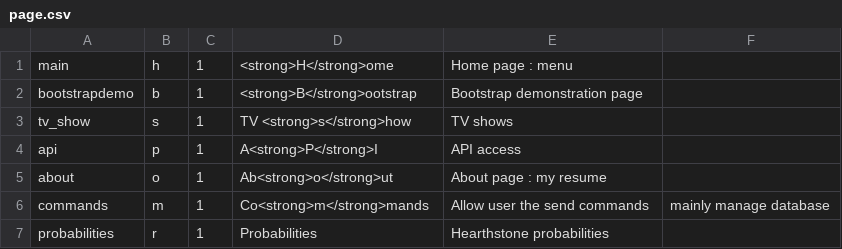
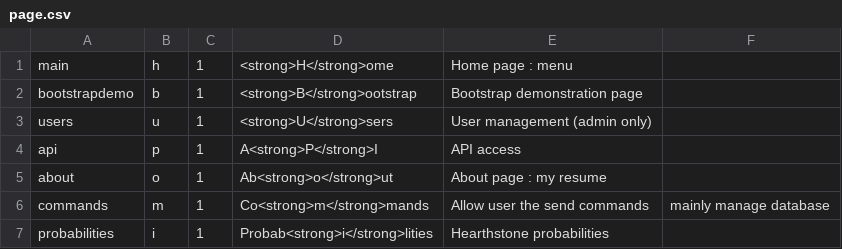
Before and after one commit to Paradigm101/custom-mvc-framework, a CSV file: library/page/page.csv, drawn as a sheet.

Commit message:
Continue populating DB at init and User Management page - User management page - Delete TV show page - Remove probabilities page from visibility - Female first name table - Surname table - Populate users at init - Adding new roles - Add bottom margin on body container to see the end of the page - Bug: script from url - Bug: fopen url instead of relative path - Bug: remove array alternative coding (not compatible with PHP5.3) - Bug: Bootstrap missing map files

```diff
--- a/library/page/page.csv
+++ b/library/page/page.csv
@@ -2,3 +2,3 @@ main,           h, 1, <strong>H</strong>ome, Home page : menu
 bootstrapdemo,  b, 1, <strong>B</strong>ootstrap, Bootstrap demonstration page
-tv_show,        s, 1, TV <strong>s</strong>how, TV shows
+users,          u, 1, <strong>U</strong>sers, User management (admin only)
 api,            p, 1, A<strong>P</strong>I, API access
@@ -6,2 +6,2 @@ about,          o, 1, Ab<strong>o</strong>ut, About page : my resume
 commands,       m, 1, Co<strong>m</strong>mands, Allow user the send commands, mainly manage database
-probabilities,  r, 1, Probabilities, Hearthstone probabilities
+probabilities,  i, 1, Probab<strong>i</strong>lities, Hearthstone probabilities
```
Also changed, not shown: 24 other files.
